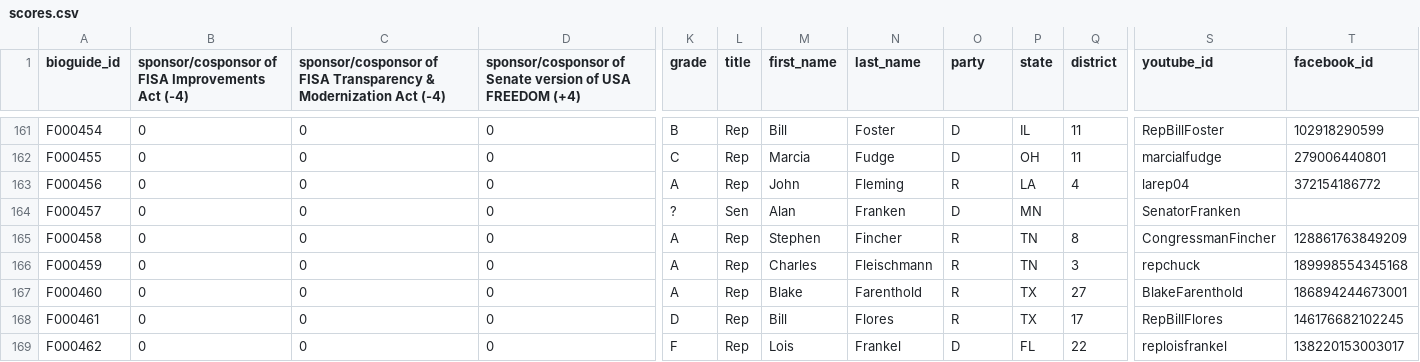
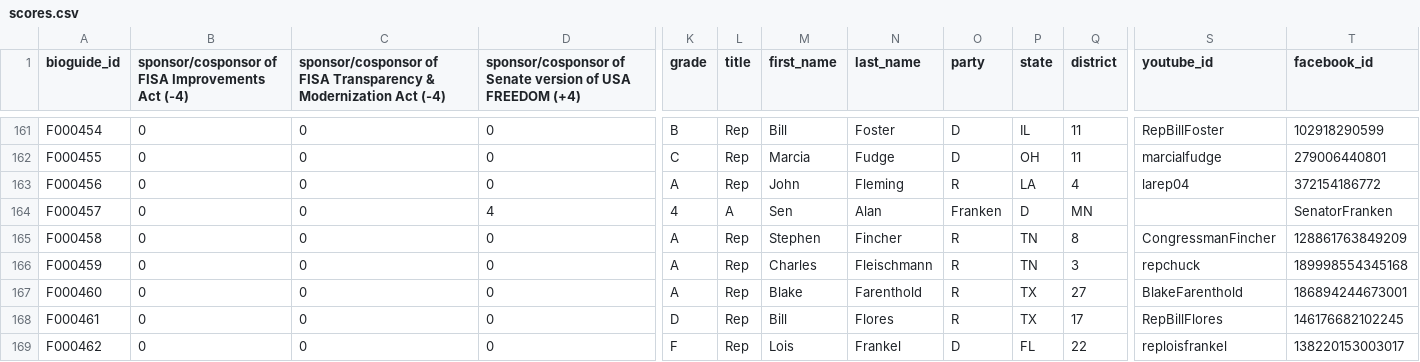
Before and after one commit to sunlightlabs/eff_scorecard, a CSV file: scores.csv, drawn as a sheet; only a part is shown, gaps mark what is left out; the diff names each change by its address in the sheet, - before the commit and + after, or states it on an @@ line.

Commit message:
Updating Franken's score.

```diff
--- a/scores.csv
+++ b/scores.csv
-D164: 0
+D164: 4
-K164 (grade): ?
+K164 (grade): 4
-L164 (title): Sen
+L164 (title): A
-M164 (first_name): Alan
+M164 (first_name): Sen
-N164 (last_name): Franken
+N164 (last_name): Alan
-O164 (party): D
+O164 (party): Franken
-P164 (state): MN
+P164 (state): D
-Q164 (district): (empty)
+Q164 (district): MN
-S164 (youtube_id): SenatorFranken
+S164 (youtube_id): (empty)
-T164 (facebook_id): (empty)
+T164 (facebook_id): SenatorFranken
```
